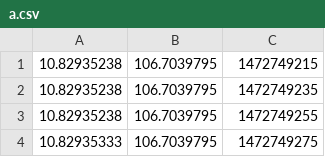
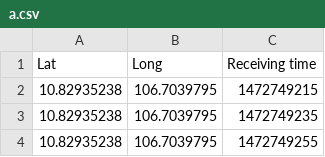
Before and after one commit to minhtribk12/AP_Assignment, a CSV file: data_new/a.csv, drawn as a sheet; only a part is shown; the shorter side is filled out with more unchanged rows.

```diff
--- a/data_new/a.csv
+++ b/data_new/a.csv
@@ -1 +1,2 @@
+Lat,Long,Receiving time
 10.82935238,106.7039795,1472749215
```
Also changed, not shown: data_new/b.csv, 12 other files.
